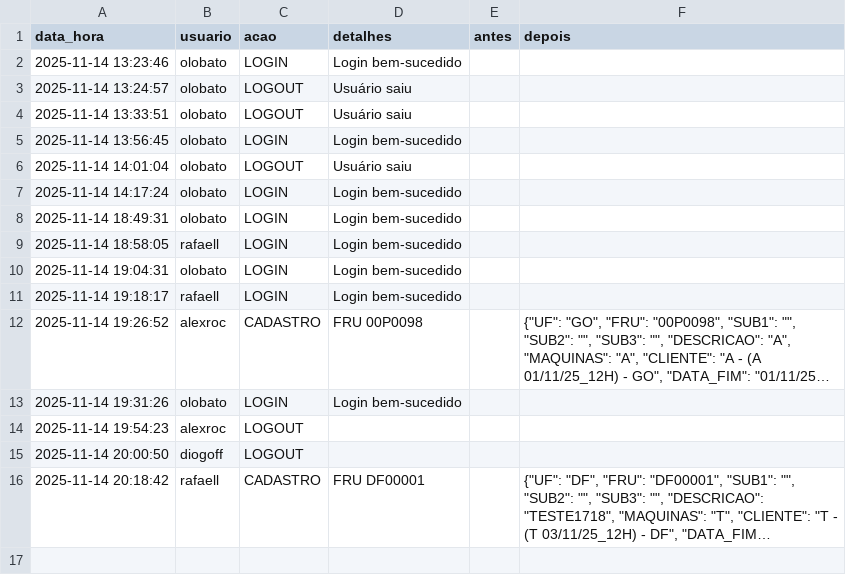
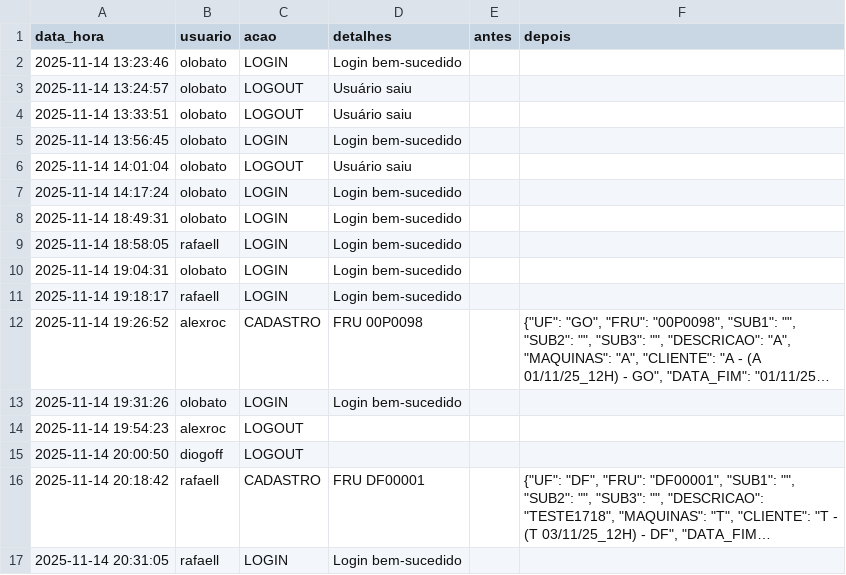
Before and after one commit to otavilobato/pecas1, a CSV file: logs.csv, drawn as a sheet; long unchanged cells end in …; the diff names each change by its address in the sheet, - before the commit and + after, or states it on an @@ line.

Commit message:
Atualização automática logs (14/11/2025 20:31)

```diff
--- a/logs.csv
+++ b/logs.csv
+row 17: 2025-11-14 20:31:05 | rafaell | LOGIN | Login bem-sucedido
```
